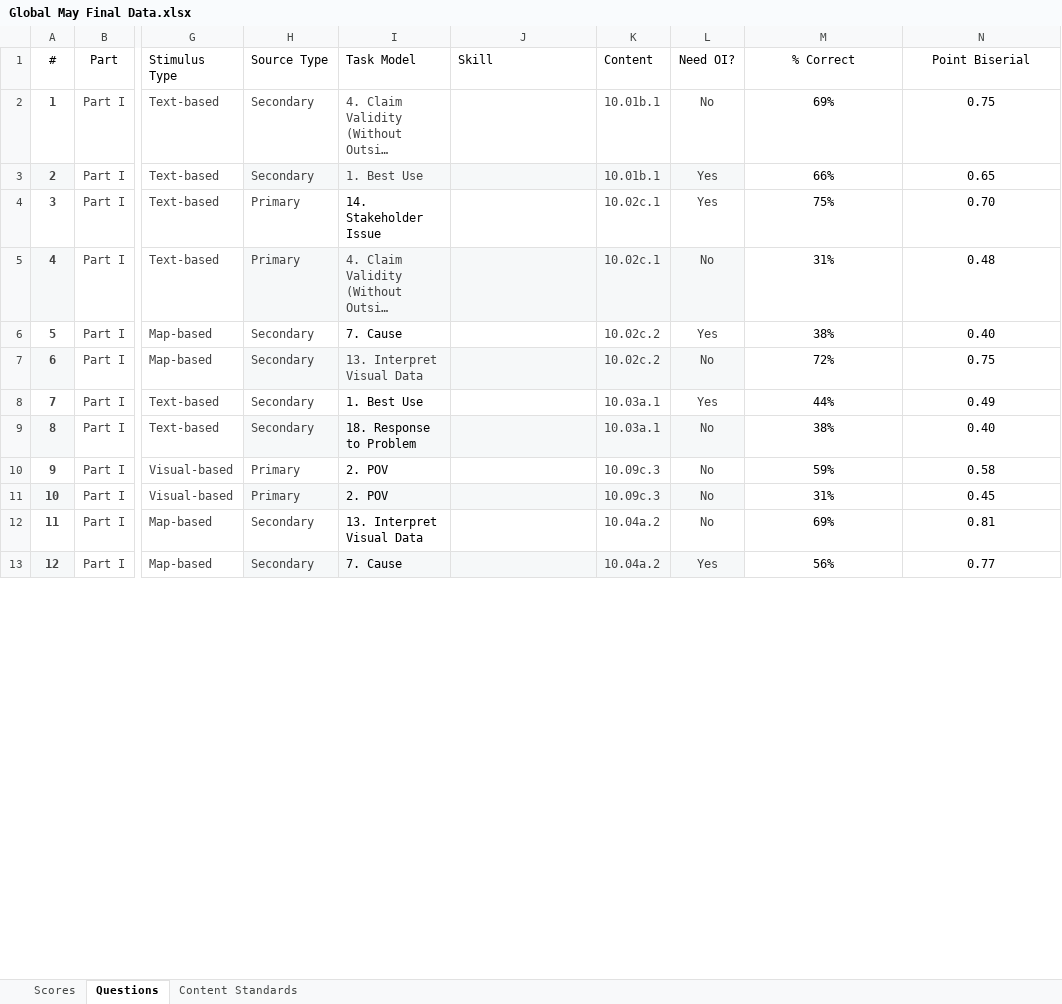
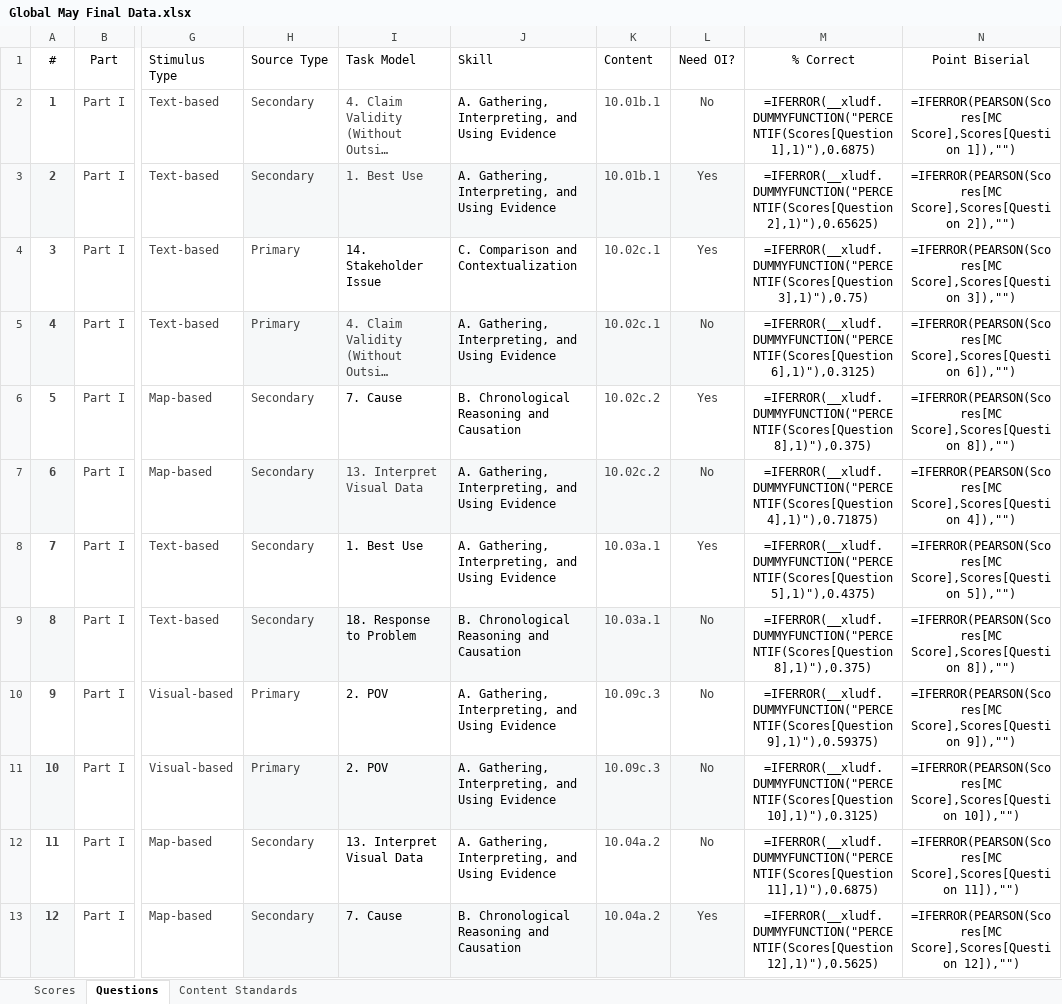
Before and after one commit to coledushin/GWHS, an Excel workbook: Global/May Final/Global May Final Data.xlsx, sheet Questions, drawn as a sheet; only a part is shown, gaps mark what is left out; long unchanged cells end in …; values as stored, in another font and other column widths than the file's, no borders; formulas without a stored value are shown as written; charts and pictures and table styles not drawn; the diff covers the shown part only; the diff names each change by its address in the sheet, - before the commit and + after, or states it on an @@ line.

Commit message:
Added skills to global may final file

```diff
--- a/Global/May Final/Global May Final Data.xlsx (sheet Questions)
+++ b/Global/May Final/Global May Final Data.xlsx (sheet Questions)
-J2:J3 (Skill): (empty)
+J2:J3 (Skill): A. Gathering, Interpreting, and Using Evidence
-M2 (% Correct): 69%
+M2 (% Correct): =IFERROR(__xludf.DUMMYFUNCTION("PERCENTIF(Scores[Question 1],1)"),0.6875)
-N2 (Point Biserial): 0.75
+N2 (Point Biserial): =IFERROR(PEARSON(Scores[MC Score],Scores[Question 1]),"")
-M3 (% Correct): 66%
+M3 (% Correct): =IFERROR(__xludf.DUMMYFUNCTION("PERCENTIF(Scores[Question 2],1)"),0.65625)
-N3 (Point Biserial): 0.65
+N3 (Point Biserial): =IFERROR(PEARSON(Scores[MC Score],Scores[Question 2]),"")
-J4 (Skill): (empty)
+J4 (Skill): C. Comparison and Contextualization
-M4 (% Correct): 75%
+M4 (% Correct): =IFERROR(__xludf.DUMMYFUNCTION("PERCENTIF(Scores[Question 3],1)"),0.75)
-N4 (Point Biserial): 0.70
+N4 (Point Biserial): =IFERROR(PEARSON(Scores[MC Score],Scores[Question 3]),"")
-J5 (Skill): (empty)
+J5 (Skill): A. Gathering, Interpreting, and Using Evidence
-M5 (% Correct): 31%
+M5 (% Correct): =IFERROR(__xludf.DUMMYFUNCTION("PERCENTIF(Scores[Question 6],1)"),0.3125)
-N5 (Point Biserial): 0.48
+N5 (Point Biserial): =IFERROR(PEARSON(Scores[MC Score],Scores[Question 6]),"")
-J6 (Skill): (empty)
+J6 (Skill): B. Chronological Reasoning and Causation
-M6 (% Correct): 38%
+M6 (% Correct): =IFERROR(__xludf.DUMMYFUNCTION("PERCENTIF(Scores[Question 8],1)"),0.375)
-N6 (Point Biserial): 0.40
+N6 (Point Biserial): =IFERROR(PEARSON(Scores[MC Score],Scores[Question 8]),"")
-J7:J8 (Skill): (empty)
+J7:J8 (Skill): A. Gathering, Interpreting, and Using Evidence
-M7 (% Correct): 72%
+M7 (% Correct): =IFERROR(__xludf.DUMMYFUNCTION("PERCENTIF(Scores[Question 4],1)"),0.71875)
-N7 (Point Biserial): 0.75
+N7 (Point Biserial): =IFERROR(PEARSON(Scores[MC Score],Scores[Question 4]),"")
-M8 (% Correct): 44%
+M8 (% Correct): =IFERROR(__xludf.DUMMYFUNCTION("PERCENTIF(Scores[Question 5],1)"),0.4375)
-N8 (Point Biserial): 0.49
+N8 (Point Biserial): =IFERROR(PEARSON(Scores[MC Score],Scores[Question 5]),"")
-J9 (Skill): (empty)
+J9 (Skill): B. Chronological Reasoning and Causation
-M9 (% Correct): 38%
+M9 (% Correct): =IFERROR(__xludf.DUMMYFUNCTION("PERCENTIF(Scores[Question 8],1)"),0.375)
-N9 (Point Biserial): 0.40
+N9 (Point Biserial): =IFERROR(PEARSON(Scores[MC Score],Scores[Question 8]),"")
-J10:J12 (Skill): (empty)
+J10:J12 (Skill): A. Gathering, Interpreting, and Using Evidence
-M10 (% Correct): 59%
+M10 (% Correct): =IFERROR(__xludf.DUMMYFUNCTION("PERCENTIF(Scores[Question 9],1)"),0.59375)
-N10 (Point Biserial): 0.58
+N10 (Point Biserial): =IFERROR(PEARSON(Scores[MC Score],Scores[Question 9]),"")
-M11 (% Correct): 31%
+M11 (% Correct): =IFERROR(__xludf.DUMMYFUNCTION("PERCENTIF(Scores[Question 10],1)"),0.3125)
-N11 (Point Biserial): 0.45
+N11 (Point Biserial): =IFERROR(PEARSON(Scores[MC Score],Scores[Question 10]),"")
-M12 (% Correct): 69%
+M12 (% Correct): =IFERROR(__xludf.DUMMYFUNCTION("PERCENTIF(Scores[Question 11],1)"),0.6875)
-N12 (Point Biserial): 0.81
+N12 (Point Biserial): =IFERROR(PEARSON(Scores[MC Score],Scores[Question 11]),"")
-J13 (Skill): (empty)
+J13 (Skill): B. Chronological Reasoning and Causation
-M13 (% Correct): 56%
+M13 (% Correct): =IFERROR(__xludf.DUMMYFUNCTION("PERCENTIF(Scores[Question 12],1)"),0.5625)
-N13 (Point Biserial): 0.77
+N13 (Point Biserial): =IFERROR(PEARSON(Scores[MC Score],Scores[Question 12]),"")
```
Also changed, not shown: 48 edited cells elsewhere in this sheet, sheet Scores, charts or pictures, 1 other file.
